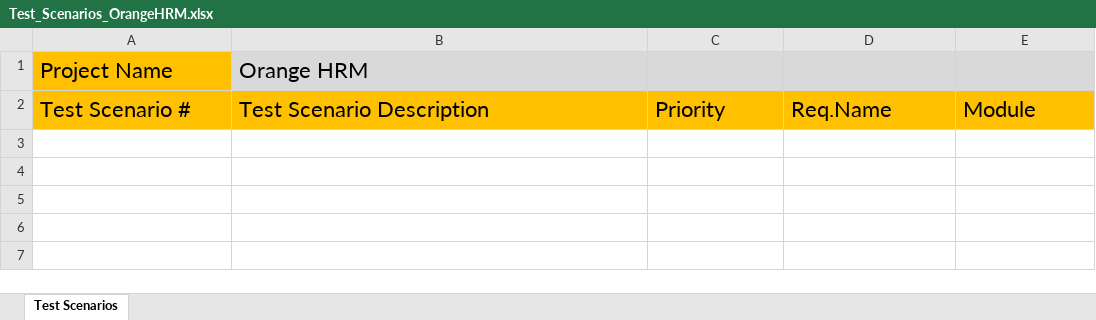
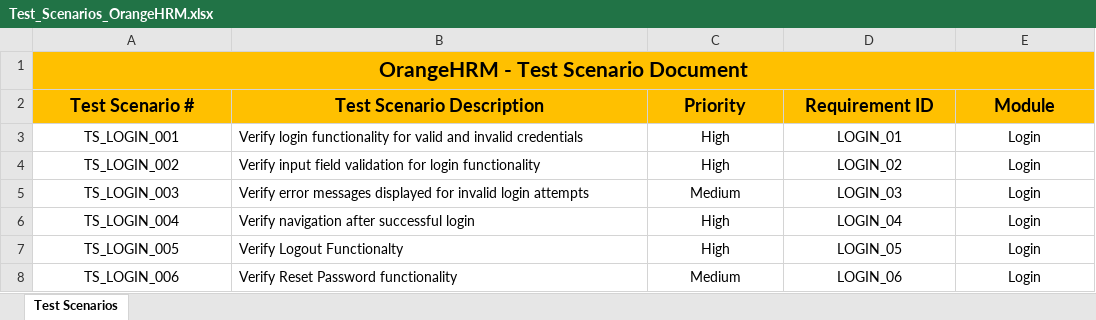
Before and after one commit to naveenk-dev/OrangeHRM-QA-Project, an Excel workbook: Manual-Testing/03_Test_Scenarios/Test_Scenarios_OrangeHRM.xlsx, sheet Test Scenarios, drawn as a sheet; values as stored, in another font and other column widths than the file's, no borders; removed rows and columns are numbered as before the commit, all else as after; the diff names each change by its address in the sheet, - before the commit and + after, or states it on an @@ line.

Commit message:
Login module final update: manual testing + automation + gitignore

```diff
--- a/Manual-Testing/03_Test_Scenarios/Test_Scenarios_OrangeHRM.xlsx (sheet Test Scenarios)
+++ b/Manual-Testing/03_Test_Scenarios/Test_Scenarios_OrangeHRM.xlsx (sheet Test Scenarios)
-row 1: Project Name | Orange HRM
+row 1: OrangeHRM - Test Scenario Document
@@ A2:E2 bold: off → on, text size: smaller, alignment: left → center @@
-D2: Req.Name
+D2: Requirement ID
+row 3: TS_LOGIN_001 | Verify login functionality for valid and invalid credentials | High | LOGIN_01 | Login
+row 4: TS_LOGIN_002 | Verify input field validation for login functionality | High | LOGIN_02 | Login
+row 5: TS_LOGIN_003 | Verify error messages displayed for invalid login attempts | Medium | LOGIN_03 | Login
+row 6: TS_LOGIN_004 | Verify navigation after successful login | High | LOGIN_04 | Login
+row 7: TS_LOGIN_005 | Verify Logout Functionalty | High | LOGIN_05 | Login
+row 8: TS_LOGIN_006 | Verify Reset Password functionality | Medium | LOGIN_06 | Login
```
Also changed, not shown: Manual-Testing/04_Test_Cases/Test_Cases_OrangeHRM.xlsx, Manual-Testing/06_Defect_Report/Defect_Report_OrangeHRM.xlsx, 12 other files.
